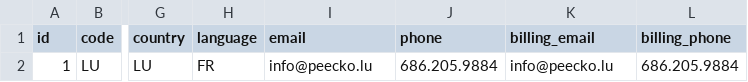
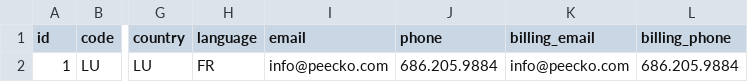
Before and after one commit to japleitez/peecko-one, a CSV file: src/main/resources/config/liquibase/fake-data/agency.csv, drawn as a sheet; only a part is shown, gaps mark what is left out; the diff names each change by its address in the sheet, - before the commit and + after, or states it on an @@ line.

```diff
--- a/src/main/resources/config/liquibase/fake-data/agency.csv
+++ b/src/main/resources/config/liquibase/fake-data/agency.csv
-I2 (email): info@peecko.lu
+I2 (email): info@peecko.com
-K2 (billing_email): info@peecko.lu
+K2 (billing_email): info@peecko.com
```
Also changed, not shown: src/main/resources/config/liquibase/fake-data/contact.csv, 5 other files.
